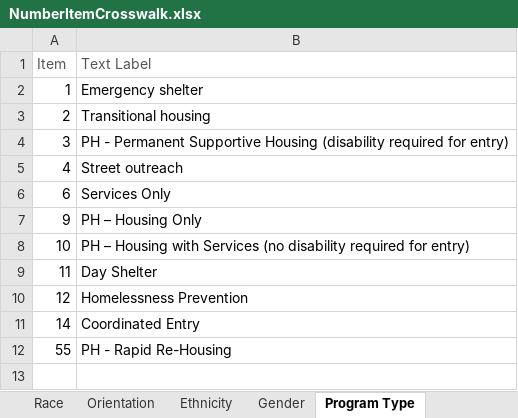
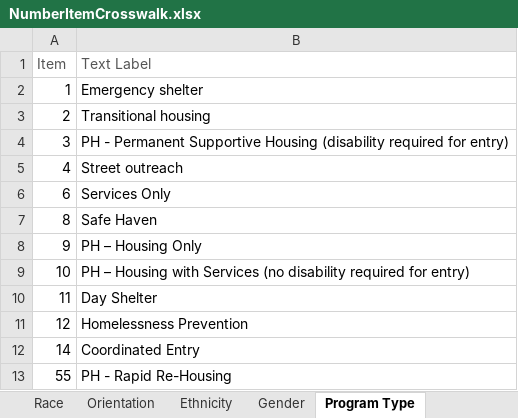
Before and after one commit to gwenbeebe/CHIP_HMIS, an Excel workbook: NumberItemCrosswalk.xlsx, sheet Program Type, drawn as a sheet; values as stored, in another font and other column widths than the file's, no borders; the diff names each change by its address in the sheet, - before the commit and + after, or states it on an @@ line.

```diff
--- a/NumberItemCrosswalk.xlsx (sheet Program Type)
+++ b/NumberItemCrosswalk.xlsx (sheet Program Type)
+row 7: 8 | Safe Haven
```
Also changed, not shown: 5 other files.
